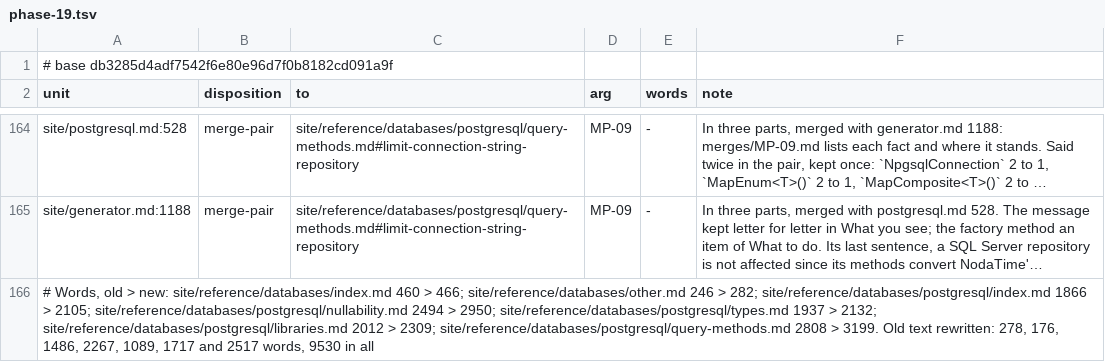
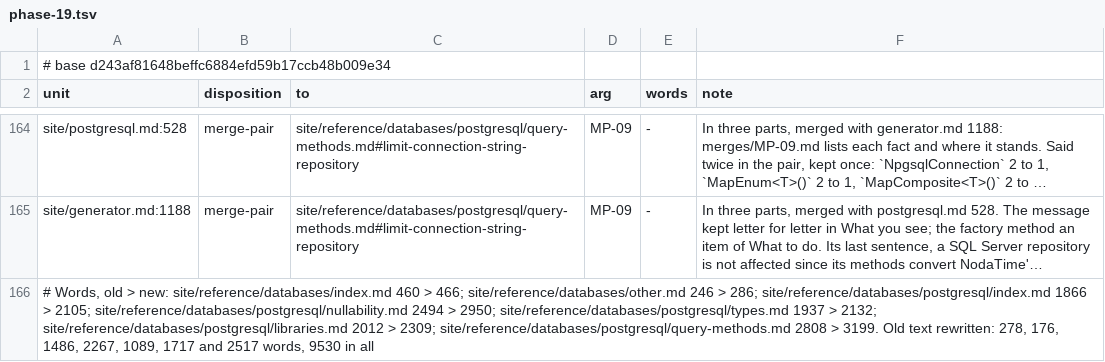
Before and after one commit to mbcrawfo/SqlSource, a TSV file: docs/superpowers/specs/2026-11-12-docs-overhaul/ledger/phase-19.tsv, drawn as a sheet; only a part is shown, gaps mark what is left out; long unchanged cells end in …; the diff names each change by its address in the sheet, - before the commit and + after, or states it on an @@ line.

```diff
--- a/docs/superpowers/specs/2026-11-12-docs-overhaul/ledger/phase-19.tsv
+++ b/docs/superpowers/specs/2026-11-12-docs-overhaul/ledger/phase-19.tsv
-A1 (unit): # base db3285d4adf7542f6e80e96d7f0b8182cd091a9f
+A1 (unit): # base d243af81648beffc6884efd59b17ccb48b009e34
-A166 (unit): …246 > 282; site/reference/databases/postgresql/index.md 1866…
+A166 (unit): …246 > 286; site/reference/databases/postgresql/index.md 1866…
```
